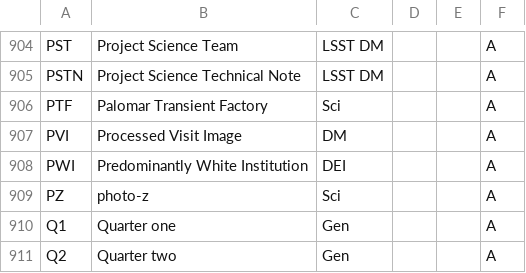
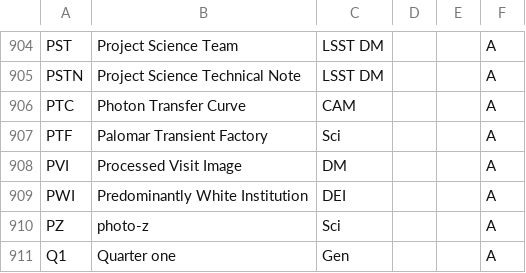
Before and after one commit to lsst/lsst-texmf, a CSV file: etc/glossarydefs.csv, drawn as a sheet; only a part is shown, gaps mark what is left out; the shorter side is filled out with more unchanged rows; the diff names each change by its address in the sheet, - before the commit and + after, or states it on an @@ line.

```diff
--- a/etc/glossarydefs.csv
+++ b/etc/glossarydefs.csv
+row 906: PTC | Photon Transfer Curve | CAM |  |  | A
```
Also changed, not shown: etc/glossarydefs_es.csv.
